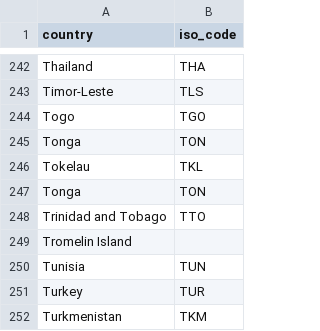
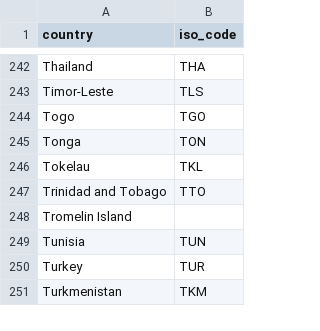
Before and after one commit to seaneff/data-science-basics-2024, a TSV file: extras/create_dataset/inputs/locations.tsv, drawn as a sheet; only a part is shown, gaps mark what is left out; the diff names each change by its address in the sheet, - before the commit and + after, or states it on an @@ line.

```diff
--- a/extras/create_dataset/inputs/locations.tsv
+++ b/extras/create_dataset/inputs/locations.tsv
-row 247: Tonga | TON
```
Also changed, not shown: course-datasets/countries.tsv, 1 other file.
